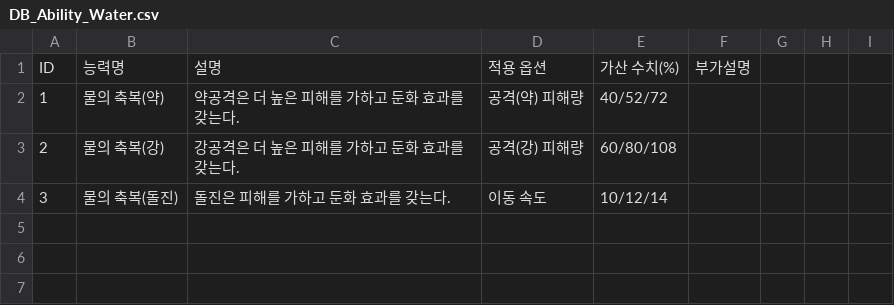
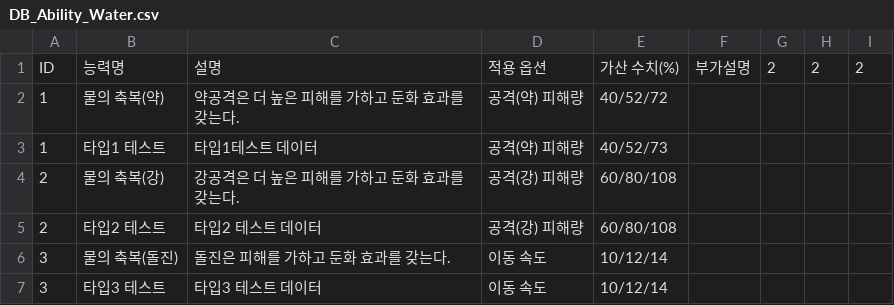
Before and after one commit to gulddaggi/Project_BR2, a CSV file: Assets/Resources/DB_Ability_Water.csv, drawn as a sheet; the diff names each change by its address in the sheet, - before the commit and + after, or states it on an @@ line.

Commit message:
Index-based ability selector_start
인덱스 기반 능력 추출 시스템 시작.
다음을 구현
- 보상 오브젝트 태그 수정
- 타입별 추출이 가능하도록 임포트 과정에서 각 타입별 능력 개수 저장
- 개수를 활용하여 추출할 능력 및 랭크 인덱스를 지정하는 흐름 구현
다음 커밋에서 시스템 구현을 마무리하고 브랜치 병합 예정

```diff
--- a/Assets/Resources/DB_Ability_Water.csv
+++ b/Assets/Resources/DB_Ability_Water.csv
-G1: (empty)
+G1: 2
-H1: (empty)
+H1: 2
-I1: (empty)
+I1: 2
+row 3: 1 | 타입1 테스트 | 타입1테스트 데이터 | 공격(약) 피해량 | 40/52/73
+row 5: 2 | 타입2 테스트 | 타입2 테스트 데이터 | 공격(강) 피해량 | 60/80/108
+row 7: 3 | 타입3 테스트 | 타입3 테스트 데이터 | 이동 속도 | 10/12/14
```
Also changed, not shown: 24 other files.
